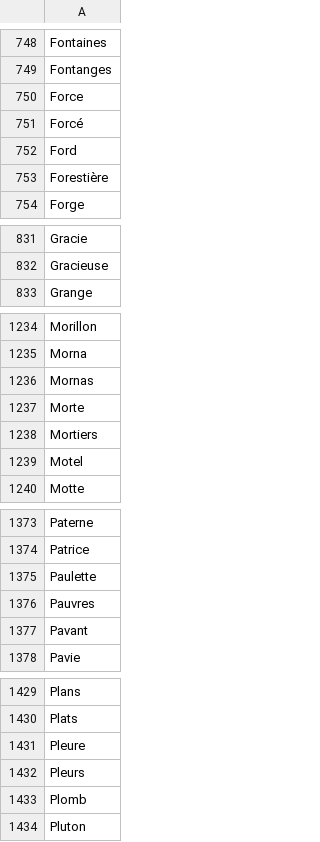
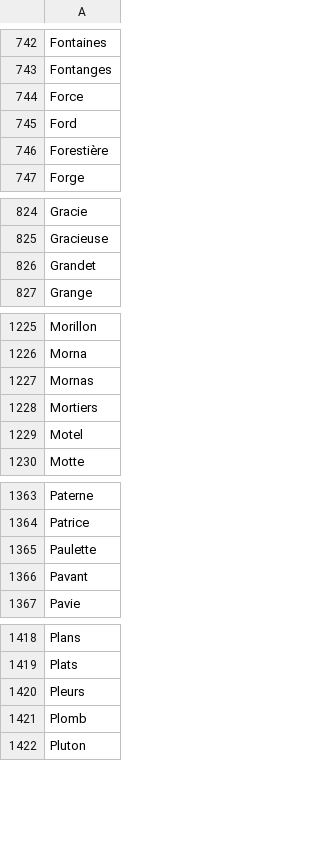
Before and after one commit to oeuvres/alix, a CSV file: fr/src/resources/com/github/oeuvres/alix/fr/propn-words.csv, drawn as a sheet; only a part is shown, gaps mark what is left out; removed rows and columns are numbered as before the commit, all else as after; the diff covers the shown part only; the diff names each change by its address in the sheet, - before the commit and + after, or states it on an @@ line.

```diff
--- a/fr/src/resources/com/github/oeuvres/alix/fr/propn-words.csv
+++ b/fr/src/resources/com/github/oeuvres/alix/fr/propn-words.csv
-row 751: Forcé
+row 826: Grandet
-row 1237: Morte
-row 1376: Pauvres
-row 1431: Pleure
```
Also changed, not shown: 1 added row, 22 removed rows and 1 edited cell elsewhere in this file, 2 other files.
